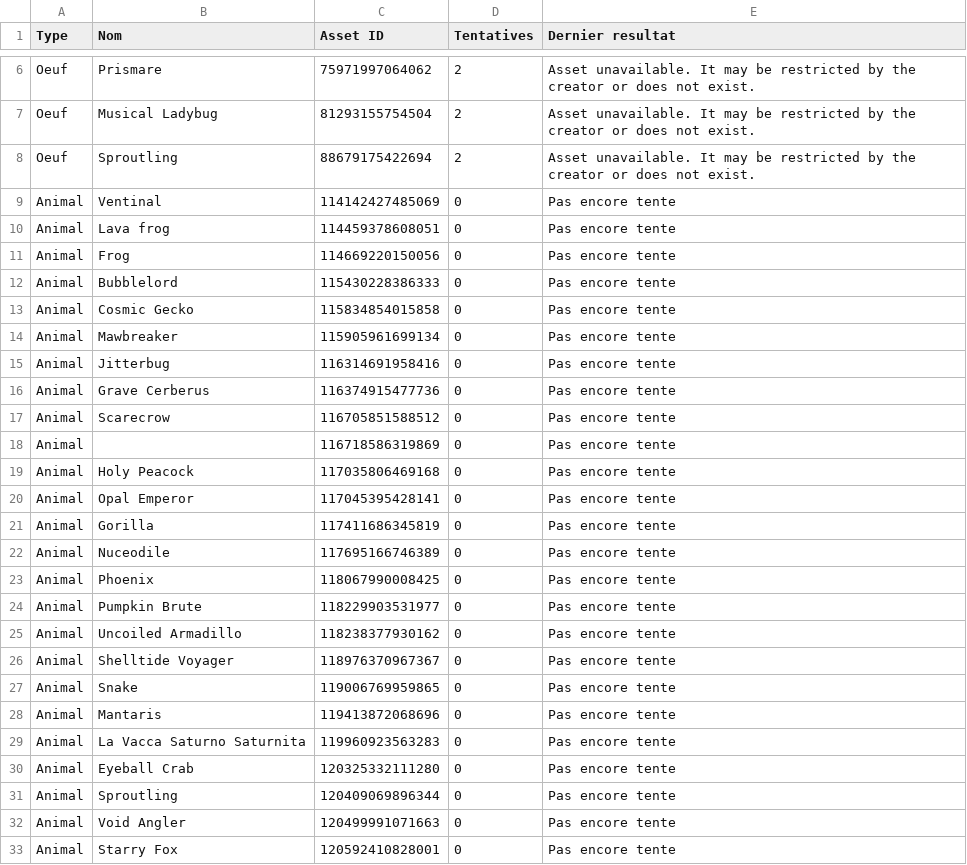
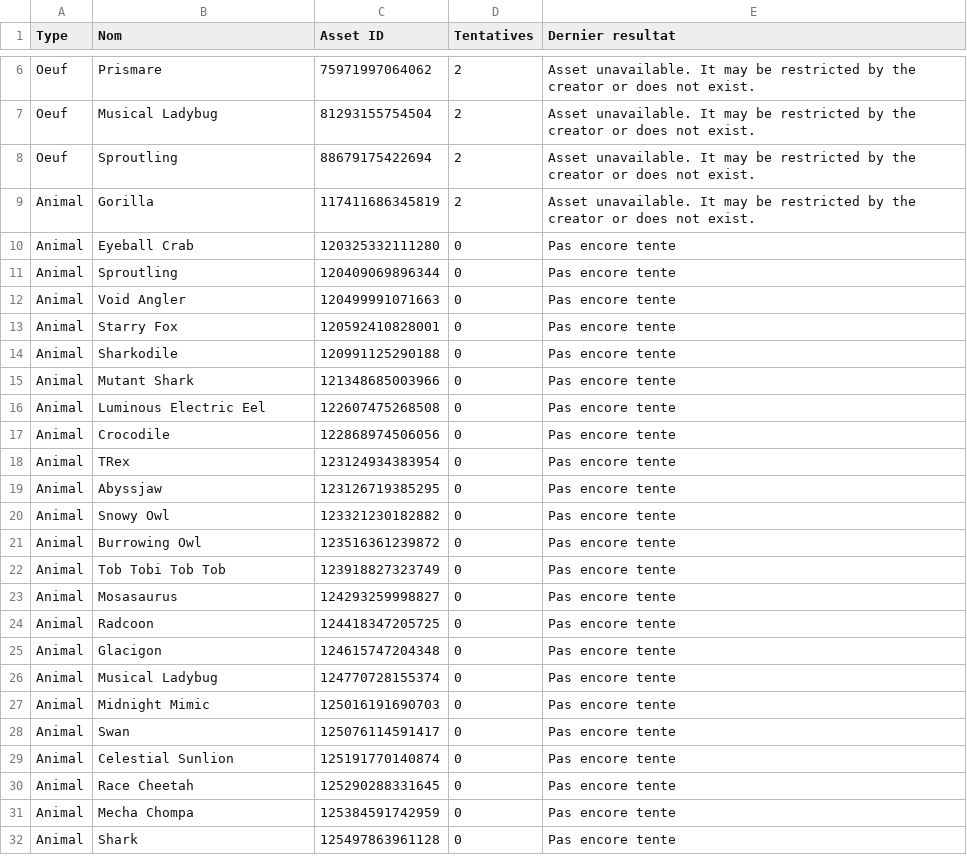
Before and after one commit to cagnastylepay-png/Render, a CSV file: docs/images-a-recuperer.csv, drawn as a sheet; only a part is shown, gaps mark what is left out; the shorter side is filled out with more unchanged rows.

Commit message:
Add 20 animal PNGs and record Gorilla refusal messages after fresh-tab retry

```diff
--- a/docs/images-a-recuperer.csv
+++ b/docs/images-a-recuperer.csv
@@ -8,23 +8,3 @@
 "Oeuf";"Sproutling";"88679175422694";"2";"Asset unavailable. It may be restricted by the creator or does not exist."
-"Animal";"Ventinal";"114142427485069";"0";"Pas encore tente"
-"Animal";"Lava frog";"114459378608051";"0";"Pas encore tente"
-"Animal";"Frog";"114669220150056";"0";"Pas encore tente"
-"Animal";"Bubblelord";"115430228386333";"0";"Pas encore tente"
-"Animal";"Cosmic Gecko";"115834854015858";"0";"Pas encore tente"
-"Animal";"Mawbreaker";"115905961699134";"0";"Pas encore tente"
-"Animal";"Jitterbug";"116314691958416";"0";"Pas encore tente"
-"Animal";"Grave Cerberus";"116374915477736";"0";"Pas encore tente"
-"Animal";"Scarecrow";"116705851588512";"0";"Pas encore tente"
-"Animal";"";"116718586319869";"0";"Pas encore tente"
-"Animal";"Holy Peacock";"117035806469168";"0";"Pas encore tente"
-"Animal";"Opal Emperor";"117045395428141";"0";"Pas encore tente"
-"Animal";"Gorilla";"117411686345819";"0";"Pas encore tente"
-"Animal";"Nuceodile";"117695166746389";"0";"Pas encore tente"
-"Animal";"Phoenix";"118067990008425";"0";"Pas encore tente"
-"Animal";"Pumpkin Brute";"118229903531977";"0";"Pas encore tente"
-"Animal";"Uncoiled Armadillo";"118238377930162";"0";"Pas encore tente"
-"Animal";"Shelltide Voyager";"118976370967367";"0";"Pas encore tente"
-"Animal";"Snake";"119006769959865";"0";"Pas encore tente"
-"Animal";"Mantaris";"119413872068696";"0";"Pas encore tente"
-"Animal";"La Vacca Saturno Saturnita";"119960923563283";"0";"Pas encore tente"
+"Animal";"Gorilla";"117411686345819";"2";"Asset unavailable. It may be restricted by the creator or does not exist."
 "Animal";"Eyeball Crab";"120325332111280";"0";"Pas encore tente"
```
Also changed, not shown: 22 other files.
